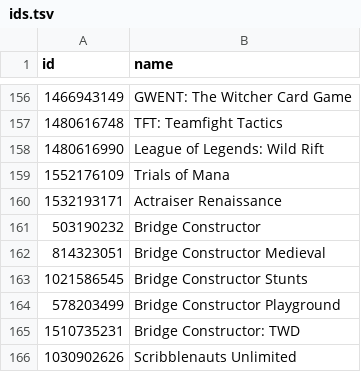
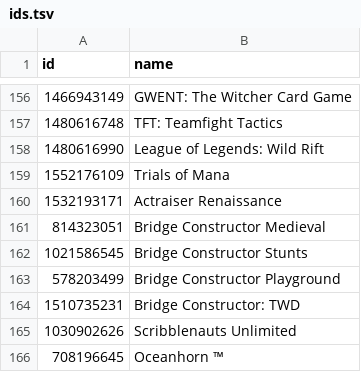
Before and after one commit to albertquiroga/awesome-ios-game-ports, a TSV file: ids.tsv, drawn as a sheet; only a part is shown, gaps mark what is left out; the shorter side is filled out with more unchanged rows; the diff names each change by its address in the sheet, - before the commit and + after, or states it on an @@ line.

Commit message:
Removed bridge constructor

```diff
--- a/ids.tsv
+++ b/ids.tsv
-row 161: 503190232 | Bridge Constructor
```
